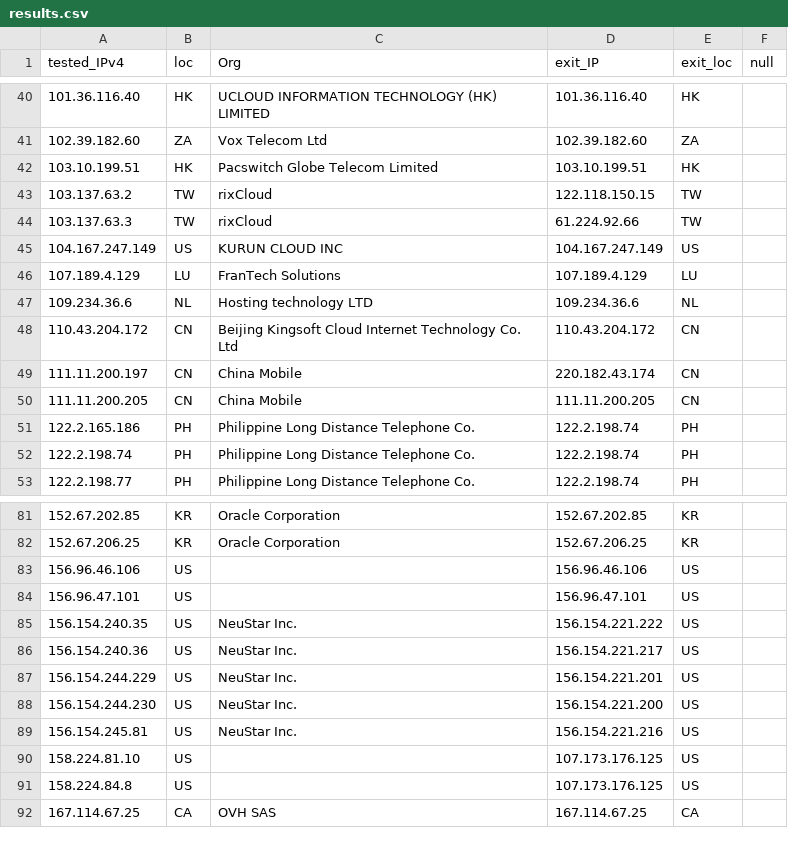
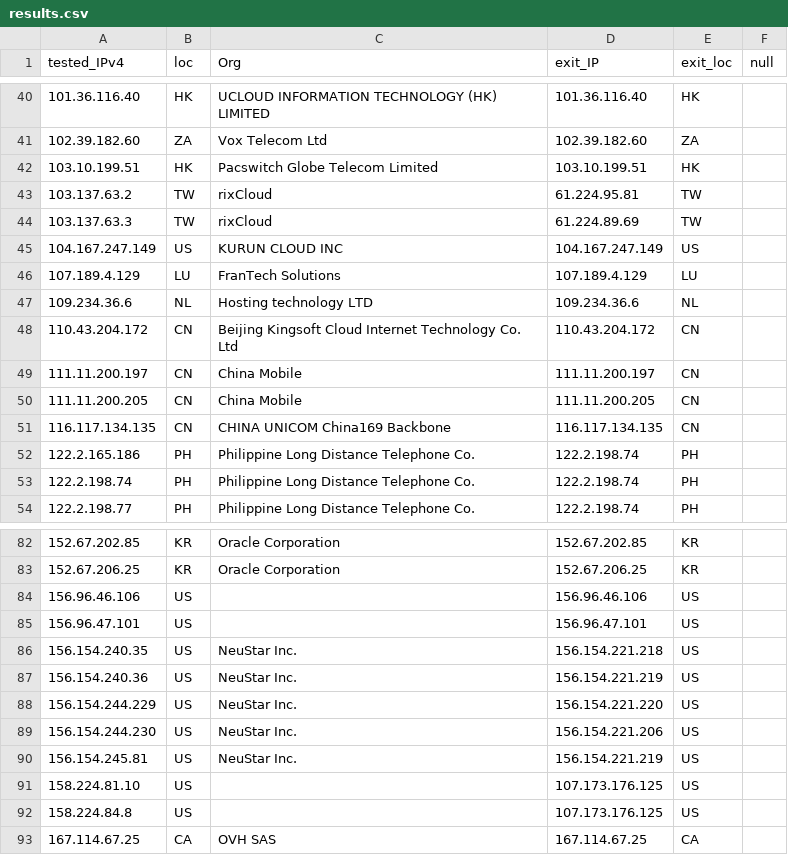
Before and after one commit to tr1s7an/Unofficial-Cloudflare-nodes, a CSV file: results.csv, drawn as a sheet; only a part is shown, gaps mark what is left out; the diff covers the shown part only.

```diff
--- a/results.csv
+++ b/results.csv
@@ -42,4 +42,4 @@ tested_IPv4,loc,Org,exit_IP,exit_loc,null
 103.10.199.51,HK,Pacswitch Globe Telecom Limited,103.10.199.51,HK,
-103.137.63.2,TW,rixCloud,122.118.150.15,TW,
-103.137.63.3,TW,rixCloud,61.224.92.66,TW,
+103.137.63.2,TW,rixCloud,61.224.95.81,TW,
+103.137.63.3,TW,rixCloud,61.224.89.69,TW,
 104.167.247.149,US,KURUN CLOUD INC,104.167.247.149,US,
@@ -48,4 +48,5 @@ tested_IPv4,loc,Org,exit_IP,exit_loc,null
 110.43.204.172,CN,Beijing Kingsoft Cloud Internet Technology Co.  Ltd,110.43.204.172,CN,
-111.11.200.197,CN,China Mobile,220.182.43.174,CN,
+111.11.200.197,CN,China Mobile,111.11.200.197,CN,
 111.11.200.205,CN,China Mobile,111.11.200.205,CN,
+116.117.134.135,CN,CHINA UNICOM China169 Backbone,116.117.134.135,CN,
 122.2.165.186,PH,Philippine Long Distance Telephone Co.,122.2.198.74,PH,
@@ -84,7 +85,7 @@ tested_IPv4,loc,Org,exit_IP,exit_loc,null
 156.96.47.101,US,,156.96.47.101,US,
-156.154.240.35,US,NeuStar  Inc.,156.154.221.222,US,
-156.154.240.36,US,NeuStar  Inc.,156.154.221.217,US,
-156.154.244.229,US,NeuStar  Inc.,156.154.221.201,US,
-156.154.244.230,US,NeuStar  Inc.,156.154.221.200,US,
-156.154.245.81,US,NeuStar  Inc.,156.154.221.216,US,
+156.154.240.35,US,NeuStar  Inc.,156.154.221.218,US,
+156.154.240.36,US,NeuStar  Inc.,156.154.221.219,US,
+156.154.244.229,US,NeuStar  Inc.,156.154.221.220,US,
+156.154.244.230,US,NeuStar  Inc.,156.154.221.206,US,
+156.154.245.81,US,NeuStar  Inc.,156.154.221.219,US,
 158.224.81.10,US,,107.173.176.125,US,
```
Also changed, not shown: 29 added rows elsewhere in this file.
